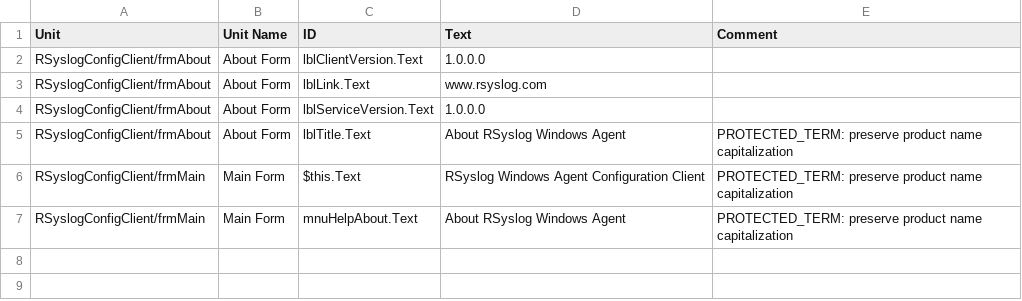
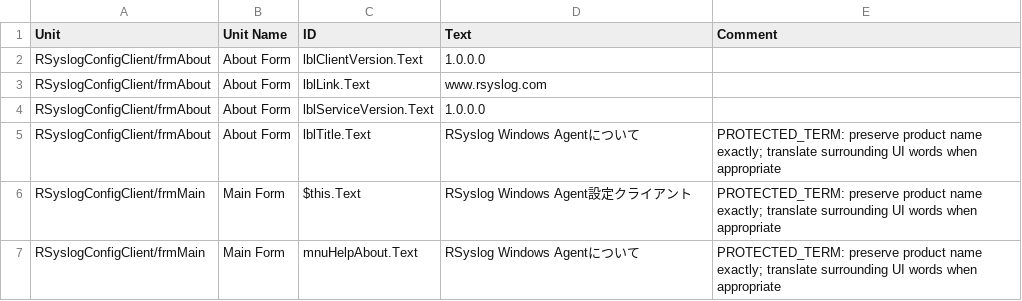
Before and after one commit to Adiscon/adiscon-community, a CSV file: language-files/rsyslog-agent/ja-JP.csv, drawn as a sheet.

Commit message:
Update Adiscon Client language files

```diff
--- a/language-files/rsyslog-agent/ja-JP.csv
+++ b/language-files/rsyslog-agent/ja-JP.csv
@@ -4,4 +4,4 @@ RSyslogConfigClient/frmAbout,About Form,lblLink.Text,www.rsyslog.com,
 RSyslogConfigClient/frmAbout,About Form,lblServiceVersion.Text,1.0.0.0,
-RSyslogConfigClient/frmAbout,About Form,lblTitle.Text,About RSyslog Windows Agent,PROTECTED_TERM: preserve product name capitalization
-RSyslogConfigClient/frmMain,Main Form,$this.Text,RSyslog Windows Agent Configuration Client,PROTECTED_TERM: preserve product name capitalization
-RSyslogConfigClient/frmMain,Main Form,mnuHelpAbout.Text,About RSyslog Windows Agent,PROTECTED_TERM: preserve product name capitalization
+RSyslogConfigClient/frmAbout,About Form,lblTitle.Text,RSyslog Windows Agentについて,PROTECTED_TERM: preserve product name exactly; translate surrounding UI words when appropriate
+RSyslogConfigClient/frmMain,Main Form,$this.Text,RSyslog Windows Agent設定クライアント,PROTECTED_TERM: preserve product name exactly; translate surrounding UI words when appropriate
+RSyslogConfigClient/frmMain,Main Form,mnuHelpAbout.Text,RSyslog Windows Agentについて,PROTECTED_TERM: preserve product name exactly; translate surrounding UI words when appropriate
```
Also changed, not shown: language-files/eventreporter/ja-JP.csv, language-files/eventreporter/pt-BR.csv, 37 other files.
